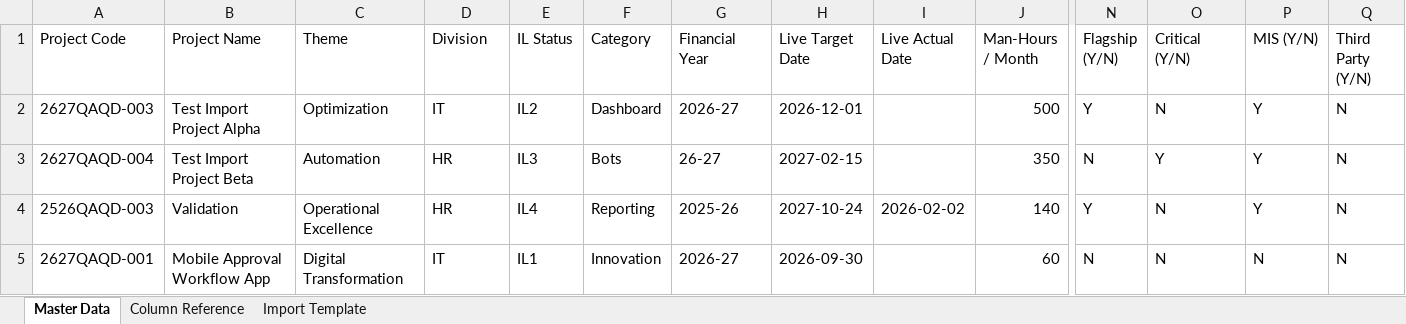
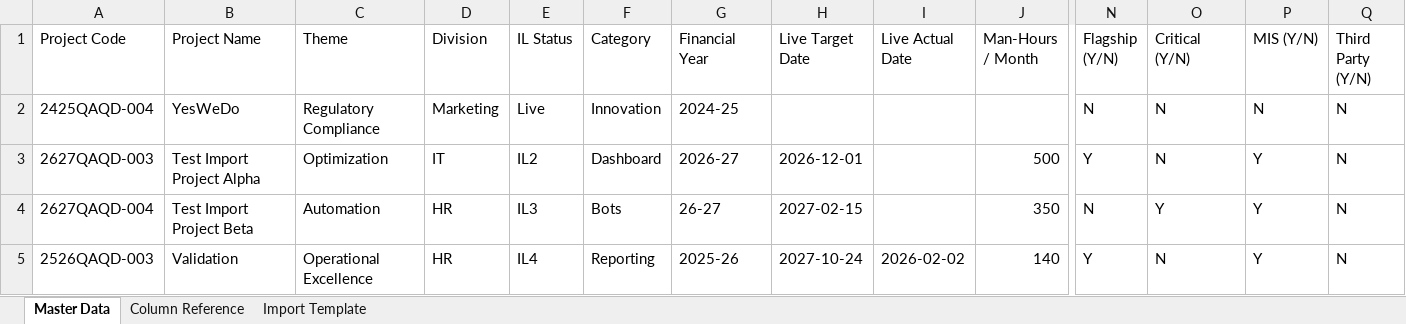
Before and after one commit to kar123tavya/PMO_MSIL, an Excel workbook: PMO_Master.xlsx, sheet Master Data, drawn as a sheet; only a part is shown, gaps mark what is left out; the shorter side is filled out with more unchanged rows; values as stored, in another font and other column widths than the file's, no borders; rows hold the shown columns only; the diff names each change by its address in the sheet, - before the commit and + after, or states it on an @@ line.

```diff
--- a/PMO_Master.xlsx (sheet Master Data)
+++ b/PMO_Master.xlsx (sheet Master Data)
+row 2: 2425QAQD-004 | YesWeDo | Regulatory Compliance | Marketing | Live | Innovation | 2024-25 |  |  |  | N | N | N | N
```
Also changed, not shown: hidden cells, 1 other file.
